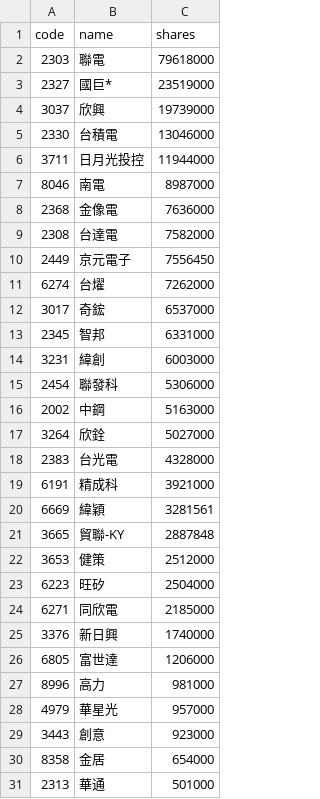
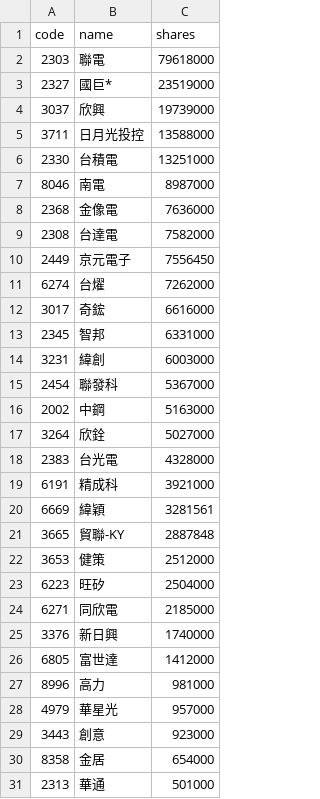
Before and after one commit to 4ru1013/united-etf-00981a-portfolio, a CSV file: data/out/00981A_latest.csv, drawn as a sheet; only a part is shown.

```diff
--- a/data/out/00981A_latest.csv
+++ b/data/out/00981A_latest.csv
@@ -4,4 +4,4 @@
 3037,欣興,19739000
-2330,台積電,13046000
-3711,日月光投控,11944000
+3711,日月光投控,13588000
+2330,台積電,13251000
 8046,南電,8987000
@@ -11,6 +11,6 @@
 6274,台燿,7262000
-3017,奇鋐,6537000
+3017,奇鋐,6616000
 2345,智邦,6331000
 3231,緯創,6003000
-2454,聯發科,5306000
+2454,聯發科,5367000
 2002,中鋼,5163000
@@ -25,3 +25,3 @@
 3376,新日興,1740000
-6805,富世達,1206000
+6805,富世達,1412000
 8996,高力,981000
```
Also changed, not shown: data/out/holdings/00981A_latest.csv, 4 other files.
